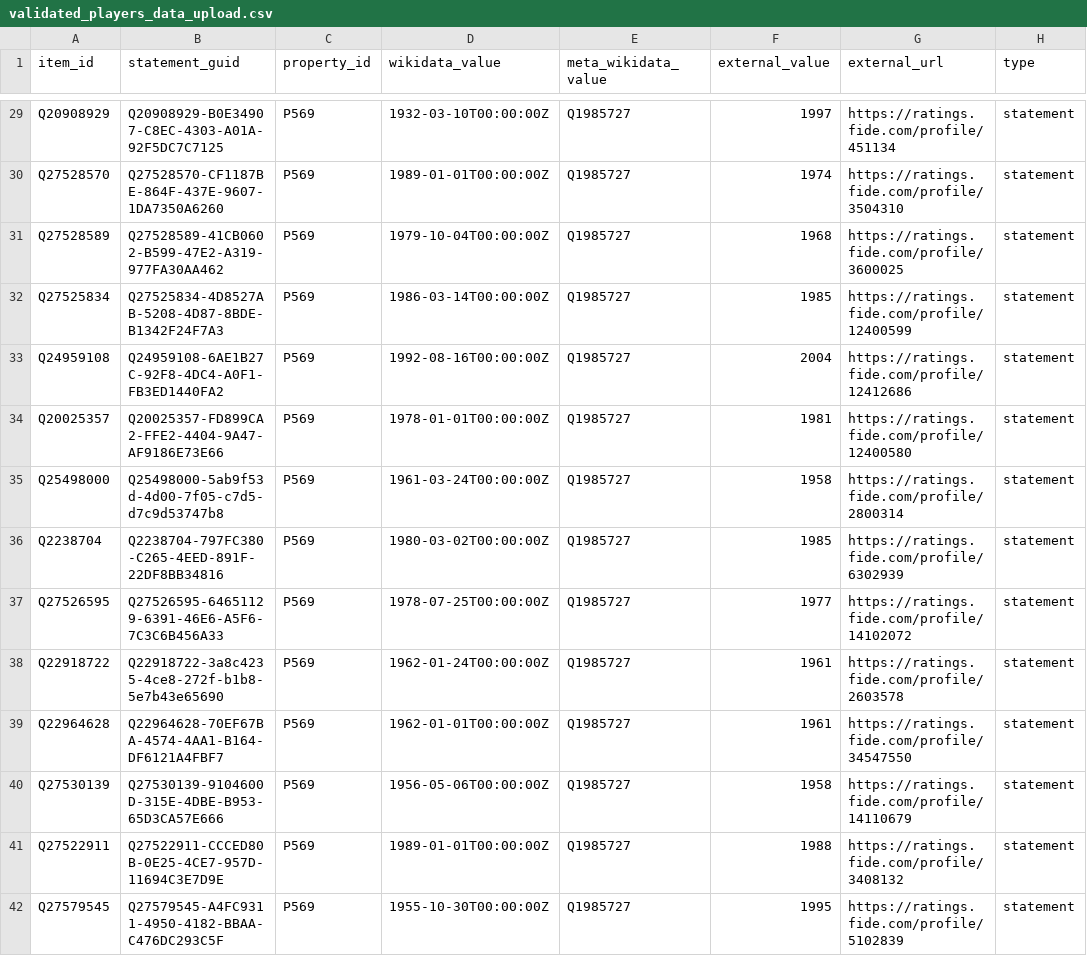
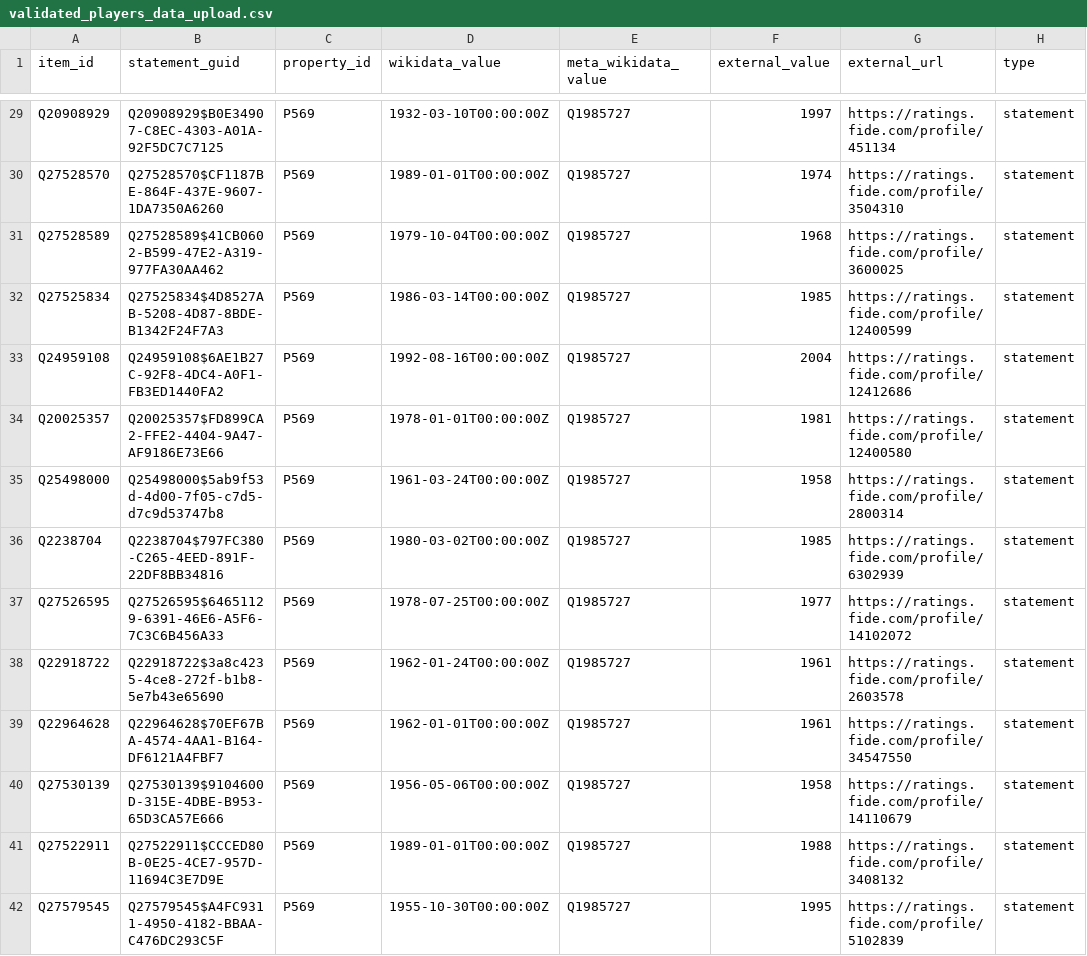
Before and after one commit to mgaoann/Purdue-Data-Mine-2024, a CSV file: MismatchGeneration/1_mismatch_generations/fide_mismatches/validated_players_data_upload.csv, drawn as a sheet; only a part is shown, gaps mark what is left out; the diff covers the shown part only; the diff names each change by its address in the sheet, - before the commit and + after, or states it on an @@ line.

Commit message:
Fixing statement GUIDs for FIDE data upload

```diff
--- a/MismatchGeneration/1_mismatch_generations/fide_mismatches/validated_players_data_upload.csv
+++ b/MismatchGeneration/1_mismatch_generations/fide_mismatches/validated_players_data_upload.csv
-B29 (statement_guid): Q20908929-B0E34907-C8EC-4303-A01A-92F5DC7C7125
+B29 (statement_guid): Q20908929$B0E34907-C8EC-4303-A01A-92F5DC7C7125
-B30 (statement_guid): Q27528570-CF1187BE-864F-437E-9607-1DA7350A6260
+B30 (statement_guid): Q27528570$CF1187BE-864F-437E-9607-1DA7350A6260
-B31 (statement_guid): Q27528589-41CB0602-B599-47E2-A319-977FA30AA462
+B31 (statement_guid): Q27528589$41CB0602-B599-47E2-A319-977FA30AA462
-B32 (statement_guid): Q27525834-4D8527AB-5208-4D87-8BDE-B1342F24F7A3
+B32 (statement_guid): Q27525834$4D8527AB-5208-4D87-8BDE-B1342F24F7A3
-B33 (statement_guid): Q24959108-6AE1B27C-92F8-4DC4-A0F1-FB3ED1440FA2
+B33 (statement_guid): Q24959108$6AE1B27C-92F8-4DC4-A0F1-FB3ED1440FA2
-B34 (statement_guid): Q20025357-FD899CA2-FFE2-4404-9A47-AF9186E73E66
+B34 (statement_guid): Q20025357$FD899CA2-FFE2-4404-9A47-AF9186E73E66
-B35 (statement_guid): Q25498000-5ab9f53d-4d00-7f05-c7d5-d7c9d53747b8
+B35 (statement_guid): Q25498000$5ab9f53d-4d00-7f05-c7d5-d7c9d53747b8
-B36 (statement_guid): Q2238704-797FC380-C265-4EED-891F-22DF8BB34816
+B36 (statement_guid): Q2238704$797FC380-C265-4EED-891F-22DF8BB34816
-B37 (statement_guid): Q27526595-64651129-6391-46E6-A5F6-7C3C6B456A33
+B37 (statement_guid): Q27526595$64651129-6391-46E6-A5F6-7C3C6B456A33
-B38 (statement_guid): Q22918722-3a8c4235-4ce8-272f-b1b8-5e7b43e65690
+B38 (statement_guid): Q22918722$3a8c4235-4ce8-272f-b1b8-5e7b43e65690
-B39 (statement_guid): Q22964628-70EF67BA-4574-4AA1-B164-DF6121A4FBF7
+B39 (statement_guid): Q22964628$70EF67BA-4574-4AA1-B164-DF6121A4FBF7
-B40 (statement_guid): Q27530139-9104600D-315E-4DBE-B953-65D3CA57E666
+B40 (statement_guid): Q27530139$9104600D-315E-4DBE-B953-65D3CA57E666
-B41 (statement_guid): Q27522911-CCCED80B-0E25-4CE7-957D-11694C3E7D9E
+B41 (statement_guid): Q27522911$CCCED80B-0E25-4CE7-957D-11694C3E7D9E
-B42 (statement_guid): Q27579545-A4FC9311-4950-4182-BBAA-C476DC293C5F
+B42 (statement_guid): Q27579545$A4FC9311-4950-4182-BBAA-C476DC293C5F
```
Also changed, not shown: 55 edited cells elsewhere in this file, 1 other file.
